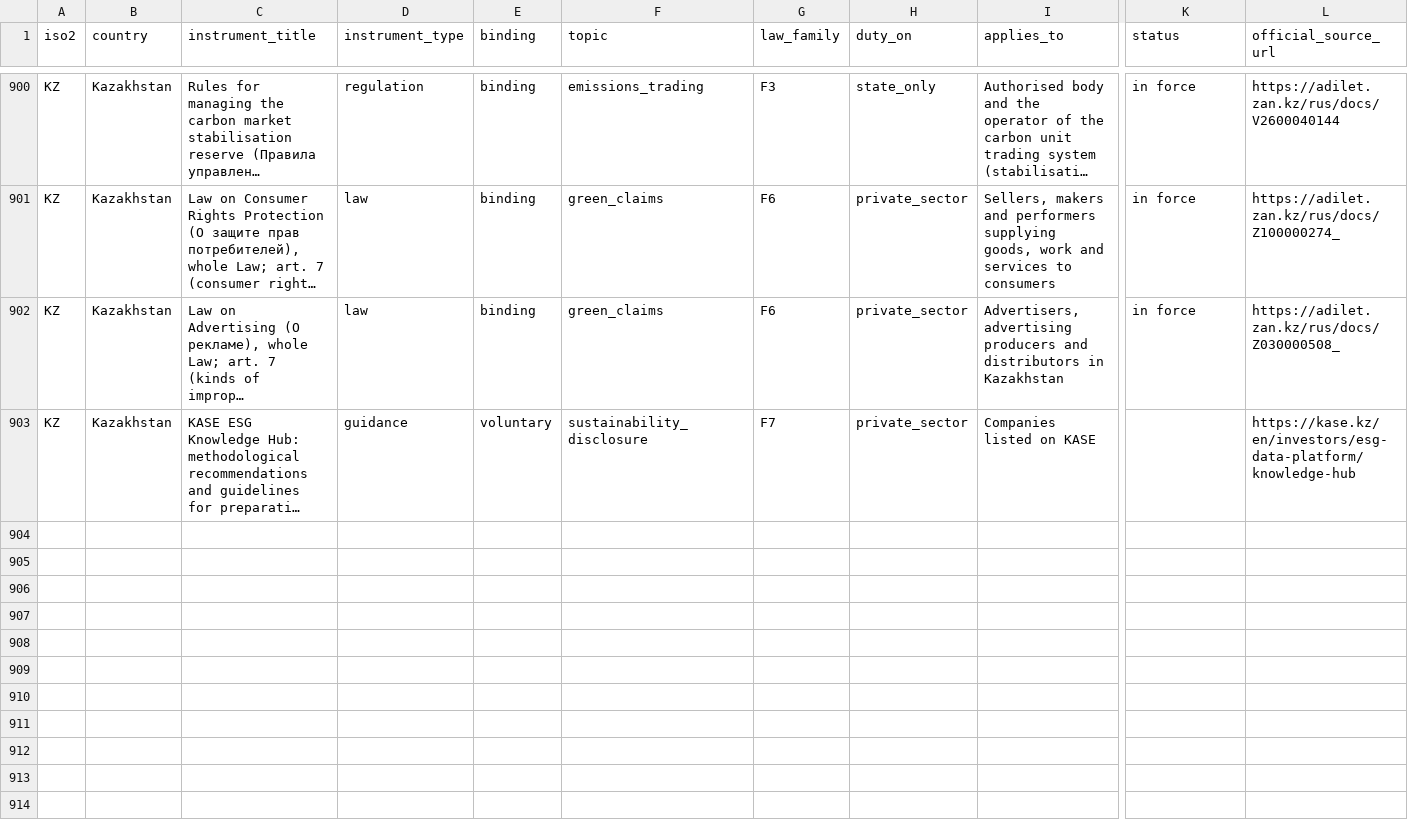
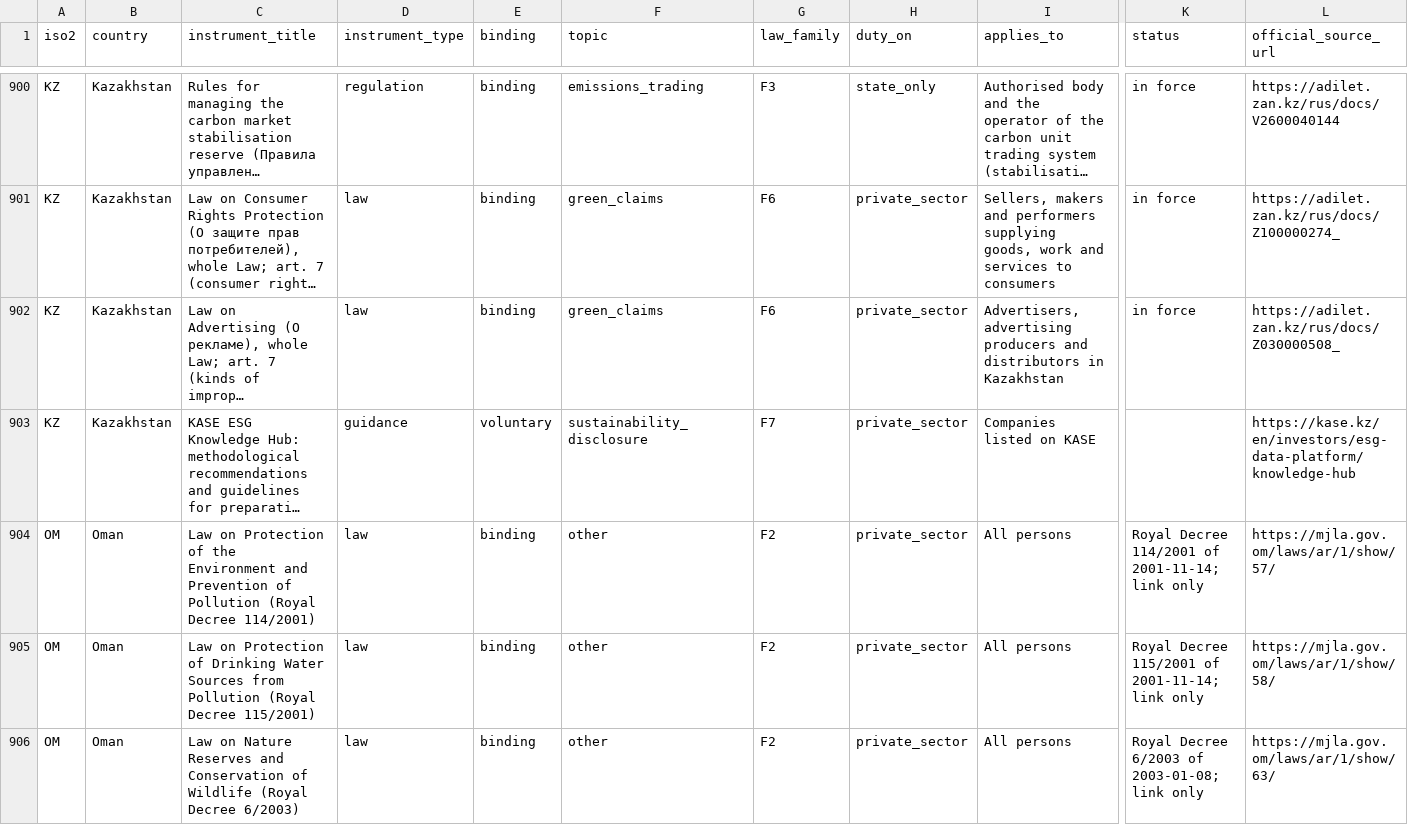
Before and after one commit to GoCarbonTracker-Hq/global-esg-law, a CSV file: register/register.csv, drawn as a sheet; only a part is shown, gaps mark what is left out; long unchanged cells end in …; rows hold the shown columns only; the diff covers the shown part only; the diff names each change by its address in the sheet, - before the commit and + after, or states it on an @@ line.

```diff
--- a/register/register.csv
+++ b/register/register.csv
+row 904: OM | Oman | Law on Protection of the Environment and Prevention of Pollution (Royal Decree 114/2001) | law | binding | other | F2 | private_sector | All persons | Royal Decree 114/2001 of 2001-11-14; link only | https://mjla.gov.om/laws/ar/1/show/57/
+row 905: OM | Oman | Law on Protection of Drinking Water Sources from Pollution (Royal Decree 115/2001) | law | binding | other | F2 | private_sector | All persons | Royal Decree 115/2001 of 2001-11-14; link only | https://mjla.gov.om/laws/ar/1/show/58/
+row 906: OM | Oman | Law on Nature Reserves and Conservation of Wildlife (Royal Decree 6/2003) | law | binding | other | F2 | private_sector | All persons | Royal Decree 6/2003 of 2003-01-08; link only | https://mjla.gov.om/laws/ar/1/show/63/
```
Also changed, not shown: 2 added rows and 15 edited cells elsewhere in this file, 8 other files.
